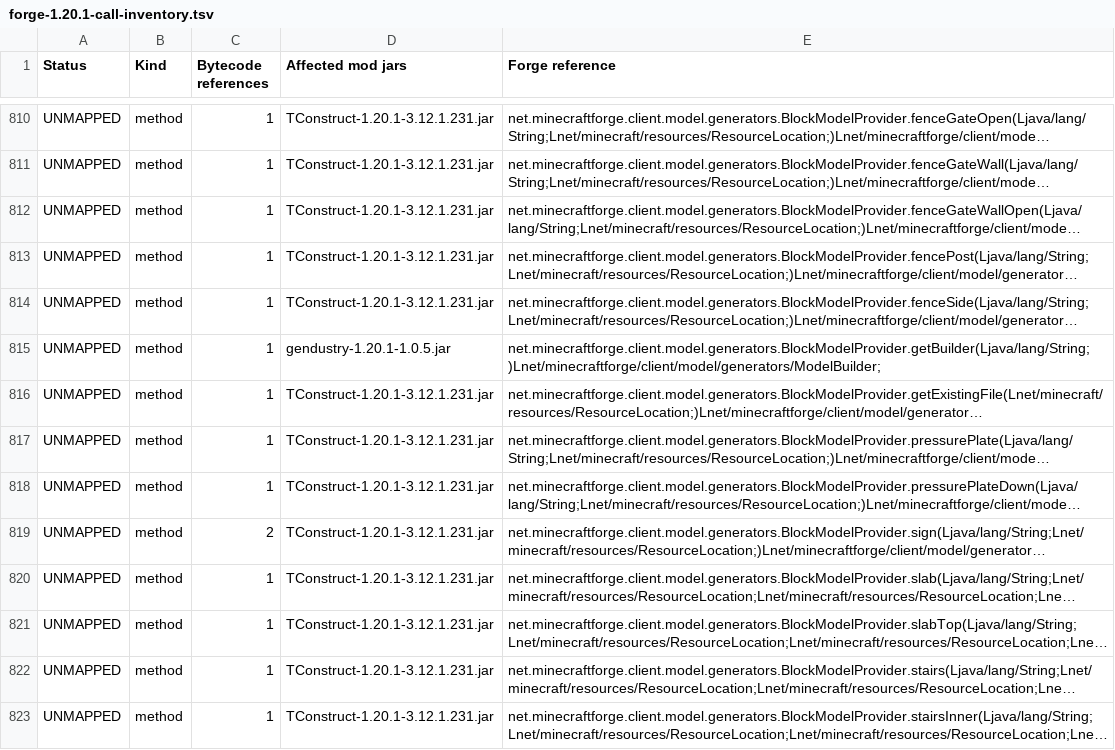
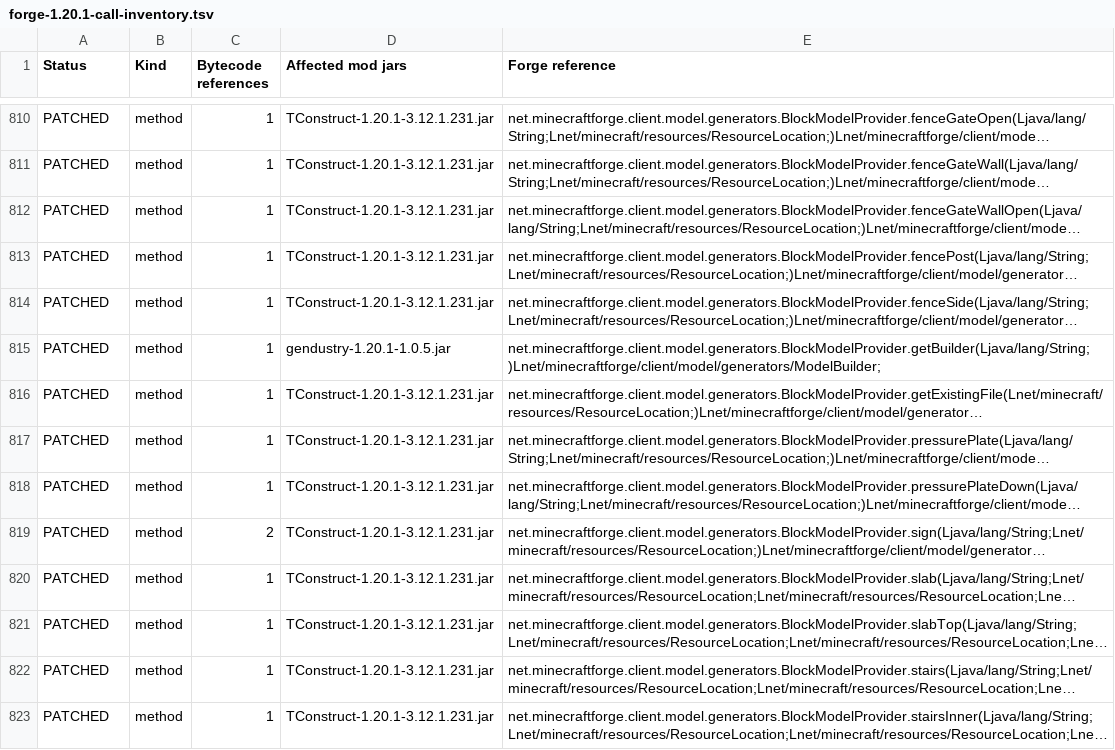
Before and after one commit to Minionade/forge-stuck, a TSV file: docs/forge-1.20.1-call-inventory.tsv, drawn as a sheet; only a part is shown, gaps mark what is left out; long unchanged cells end in …; the diff covers the shown part only; the diff names each change by its address in the sheet, - before the commit and + after, or states it on an @@ line.

```diff
--- a/docs/forge-1.20.1-call-inventory.tsv
+++ b/docs/forge-1.20.1-call-inventory.tsv
-A810:A823 (Status): UNMAPPED
+A810:A823 (Status): PATCHED
```
Also changed, not shown: 177 edited cells elsewhere in this file, 28 other files.
